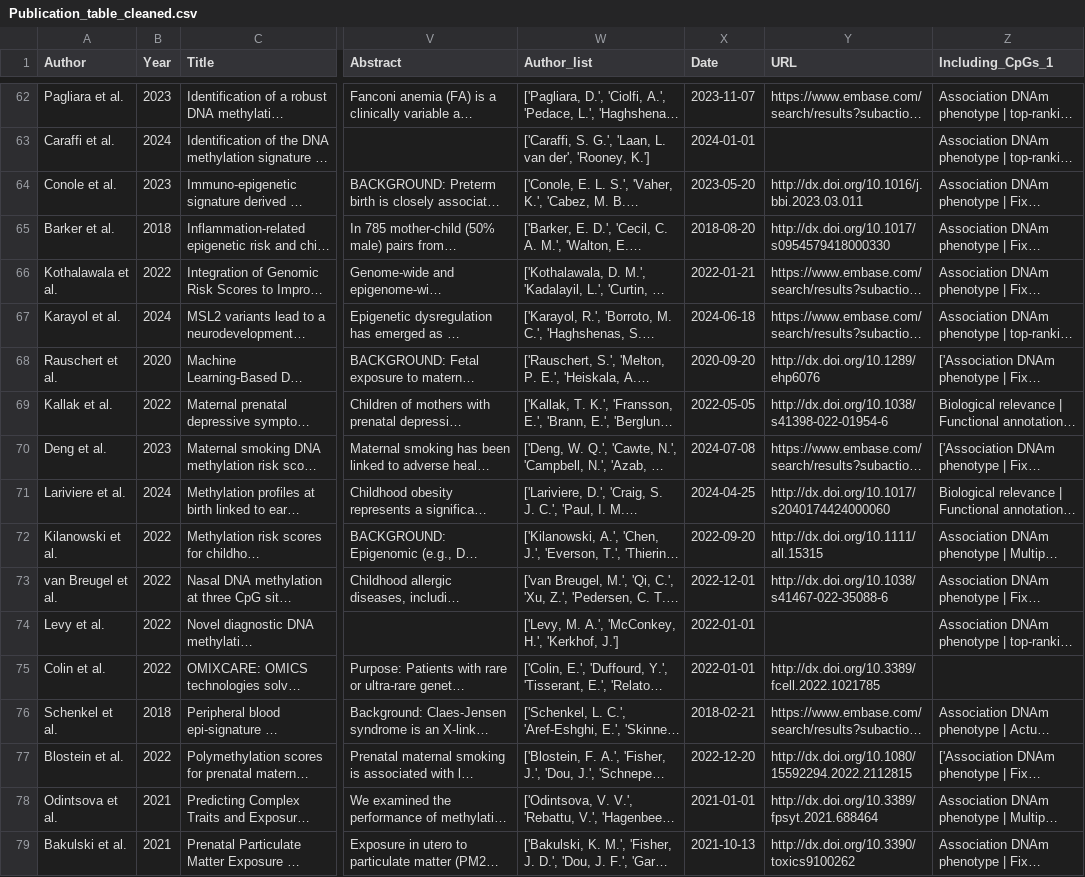
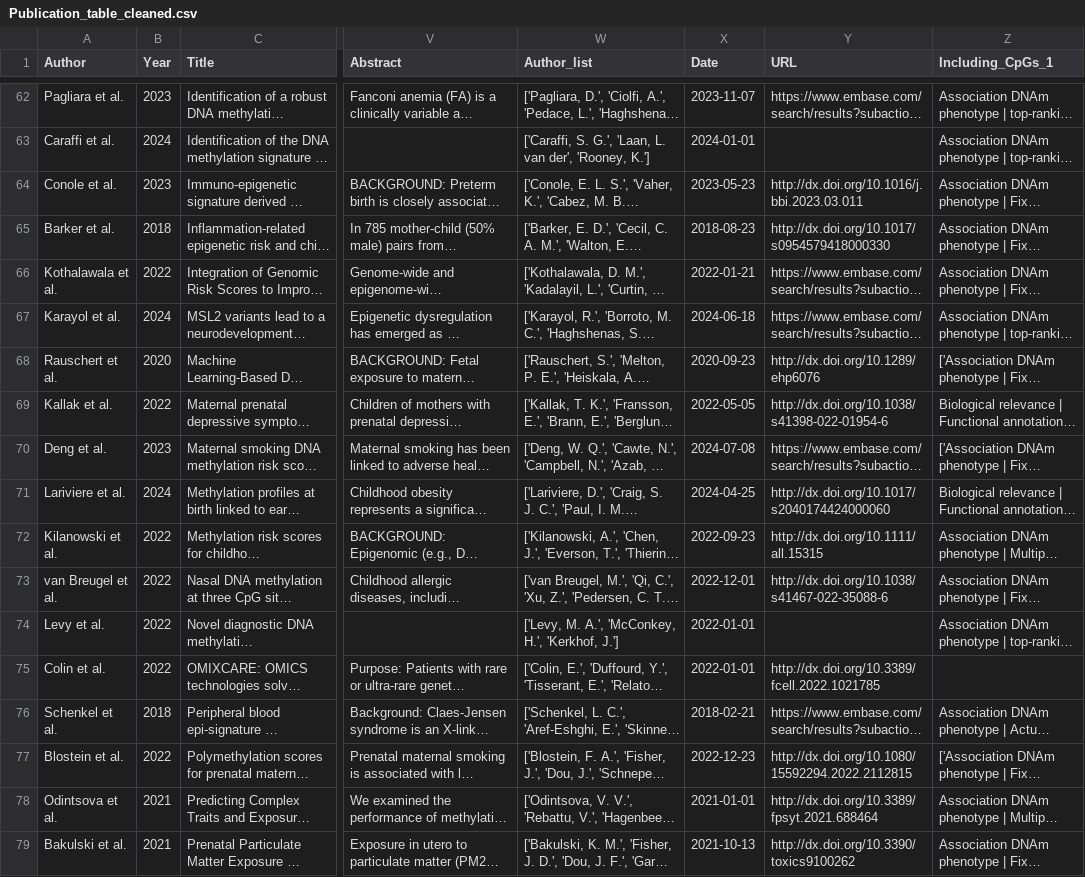
Before and after one commit to inDEPTHlab/DeMetRA-review, a CSV file: assets/Publication_table_cleaned.csv, drawn as a sheet; only a part is shown, gaps mark what is left out; long unchanged cells end in …; the diff covers the shown part only; the diff names each change by its address in the sheet, - before the commit and + after, or states it on an @@ line.

```diff
--- a/assets/Publication_table_cleaned.csv
+++ b/assets/Publication_table_cleaned.csv
-X64 (Date): 2023-05-20
+X64 (Date): 2023-05-23
-X65 (Date): 2018-08-20
+X65 (Date): 2018-08-23
-X68 (Date): 2020-09-20
+X68 (Date): 2020-09-23
-X72 (Date): 2022-09-20
+X72 (Date): 2022-09-23
-X77 (Date): 2022-12-20
+X77 (Date): 2022-12-23
```
Also changed, not shown: 13 edited cells elsewhere in this file, assets/MPS_base_target_cleaned.csv, 4 other files.
